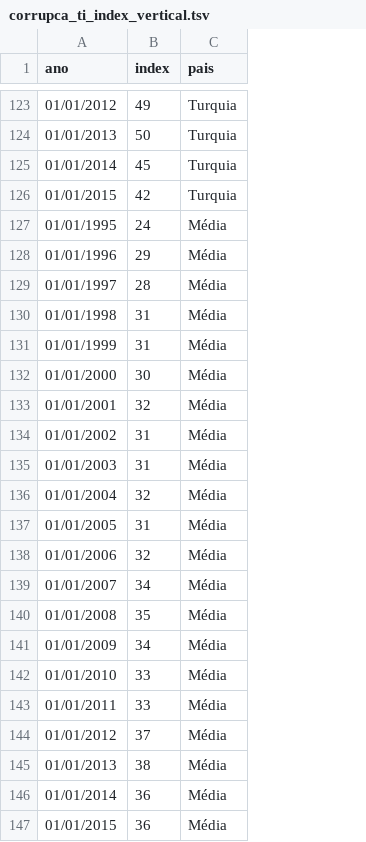
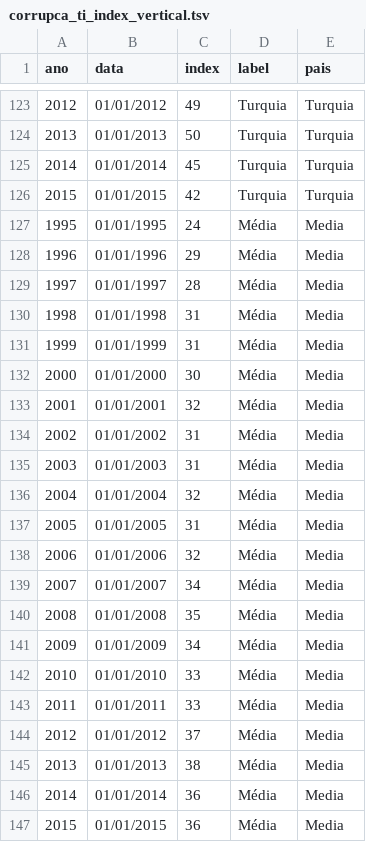
Before and after one commit to sergiospagnuolo/dados, a TSV file: politica/corrupca_ti_index_vertical.tsv, drawn as a sheet; only a part is shown, gaps mark what is left out; addresses are those after the commit; the diff covers the shown part only; the diff names each change by its address in the sheet, - before the commit and + after, or states it on an @@ line.

```diff
--- a/politica/corrupca_ti_index_vertical.tsv
+++ b/politica/corrupca_ti_index_vertical.tsv
+column A (ano), rows 123-147: 2012 | 2013 | 2014 | 2015 | 1995 | 1996 | 1997 | 1998 | 1999 | 2000 | 2001 | 2002 | 2003 | 2004 | 2005 | 2006 | 2007 | 2008 | 2009 | 2010 | 2011 | 2012 | 2013 | 2014 | 2015
+column D (label), rows 123-147: Turquia | Turquia | Turquia | Turquia | Média | Média | Média | Média | Média | Média | Média | Média | Média | Média | Média | Média | Média | Média | Média | Média | Média | Média | Média | Média | Média
-B1: ano
+B1: data
-E127:E147 (pais): Média
+E127:E147 (pais): Media
```
Also changed, not shown: 62 edited cells elsewhere in this file.
